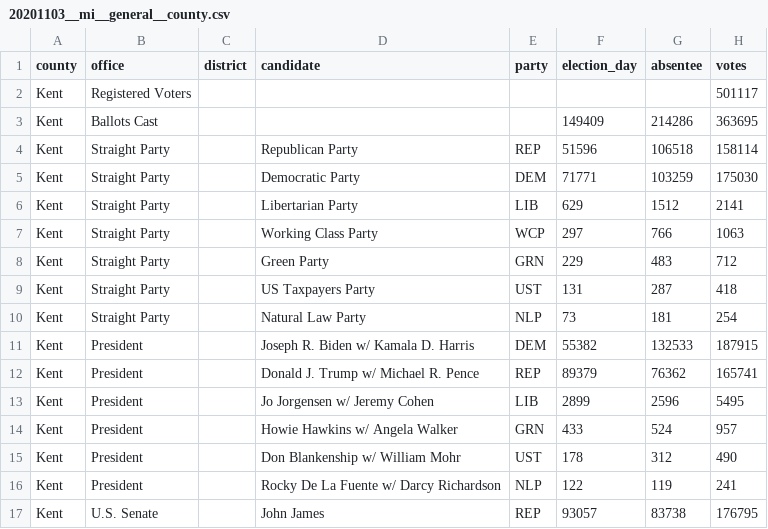
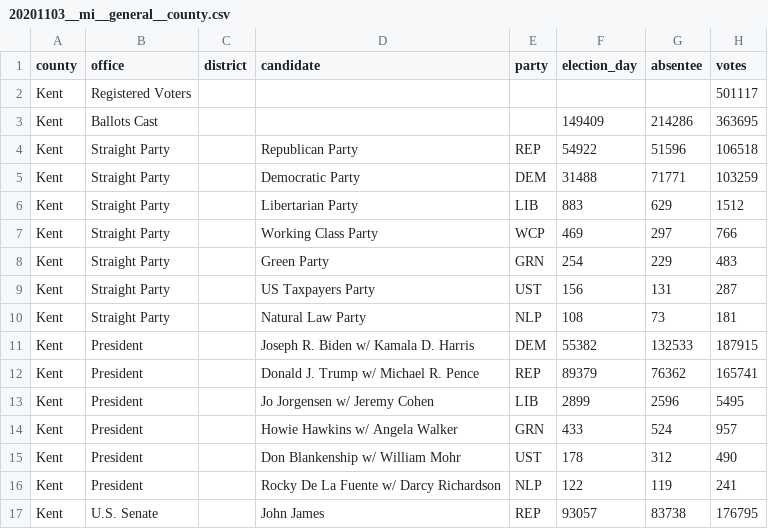
Before and after one commit to AndySwirczek/openelections-data-mi, a CSV file: 2020/20201103__mi__general__county.csv, drawn as a sheet; only a part is shown.

```diff
--- a/2020/20201103__mi__general__county.csv
+++ b/2020/20201103__mi__general__county.csv
@@ -3,9 +3,9 @@ Kent,Registered Voters,,,,,,501117
 Kent,Ballots Cast,,,,149409,214286,363695
-Kent,Straight Party,,Republican Party,REP,51596,106518,158114
-Kent,Straight Party,,Democratic Party,DEM,71771,103259,175030
-Kent,Straight Party,,Libertarian Party,LIB,629,1512,2141
-Kent,Straight Party,,Working Class Party,WCP,297,766,1063
-Kent,Straight Party,,Green Party,GRN,229,483,712
-Kent,Straight Party,,US Taxpayers Party,UST,131,287,418
-Kent,Straight Party,,Natural Law Party,NLP,73,181,254
+Kent,Straight Party,,Republican Party,REP,54922,51596,106518
+Kent,Straight Party,,Democratic Party,DEM,31488,71771,103259
+Kent,Straight Party,,Libertarian Party,LIB,883,629,1512
+Kent,Straight Party,,Working Class Party,WCP,469,297,766
+Kent,Straight Party,,Green Party,GRN,254,229,483
+Kent,Straight Party,,US Taxpayers Party,UST,156,131,287
+Kent,Straight Party,,Natural Law Party,NLP,108,73,181
 Kent,President,,Joseph R. Biden w/ Kamala D. Harris,DEM,55382,132533,187915
```
Also changed, not shown: 1 other file.
